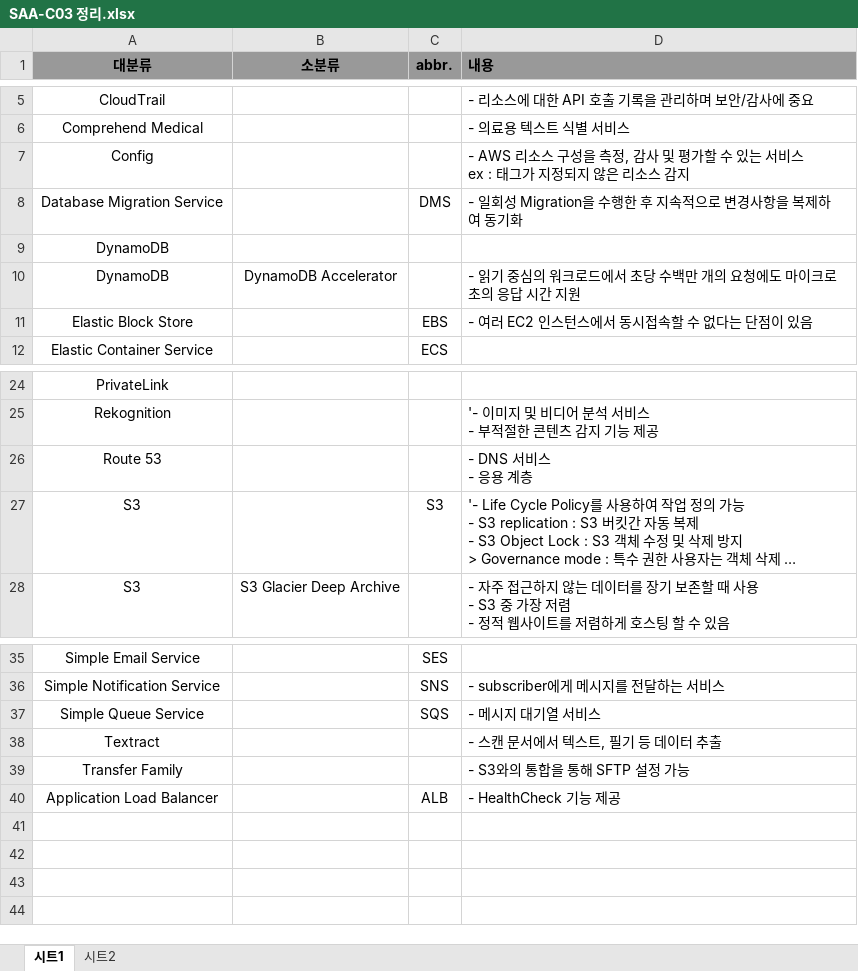
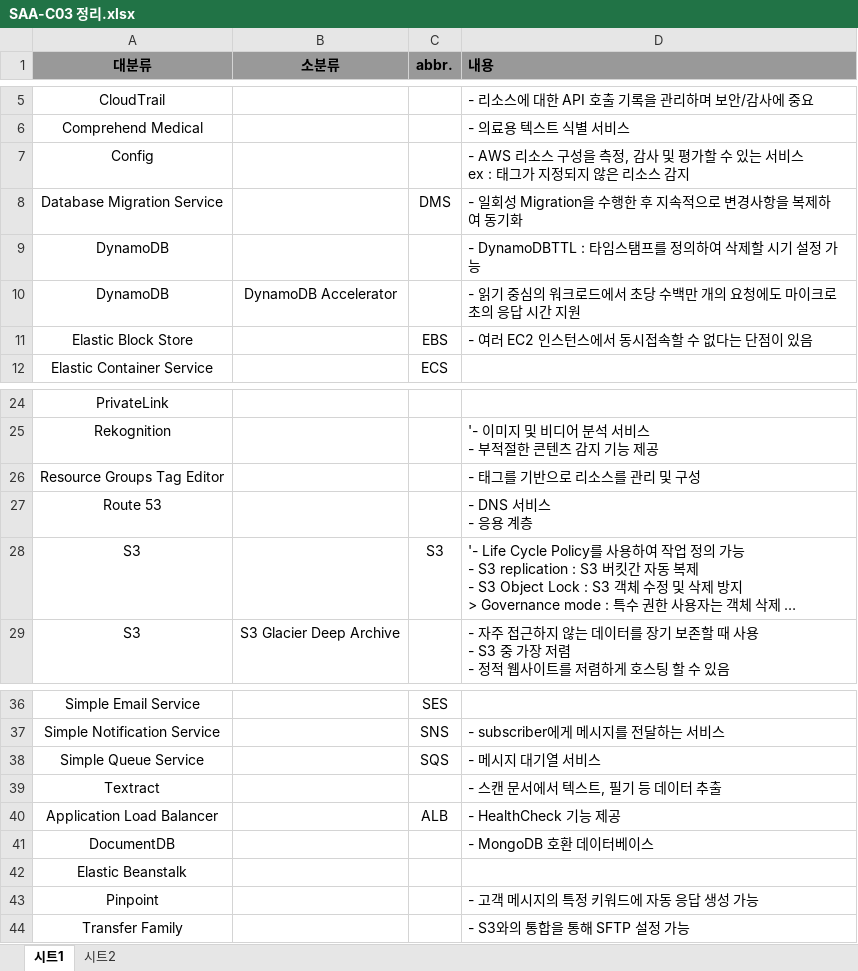
Before and after one commit to chocolithm/bitcamp-mystudy, an Excel workbook: etc/SAA-C03 정리.xlsx, sheet 시트1, drawn as a sheet; only a part is shown, gaps mark what is left out; long unchanged cells end in …; values as stored, in another font and other column widths than the file's, no borders; charts and pictures not drawn; the diff names each change by its address in the sheet, - before the commit and + after, or states it on an @@ line.

```diff
--- a/etc/SAA-C03 정리.xlsx (sheet 시트1)
+++ b/etc/SAA-C03 정리.xlsx (sheet 시트1)
-D9 (내용): (empty)
+D9 (내용): - DynamoDBTTL : 타임스탬프를 정의하여 삭제할 시기 설정 가능
+row 26: Resource Groups Tag Editor |  |  | - 태그를 기반으로 리소스를 관리 및 구성
+row 41: DocumentDB |  |  | - MongoDB 호환 데이터베이스
+row 42: Elastic Beanstalk
+row 43: Pinpoint |  |  | - 고객 메시지의 특정 키워드에 자동 응답 생성 가능
```
Also changed, not shown: 1 other file.
